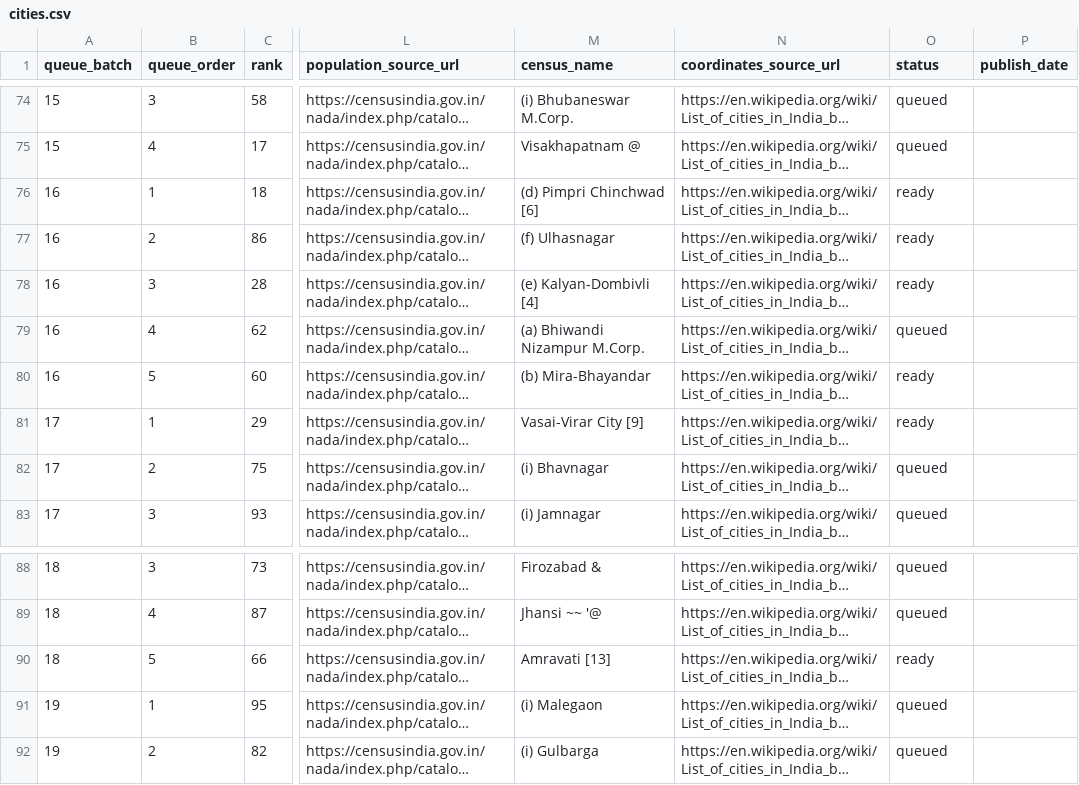
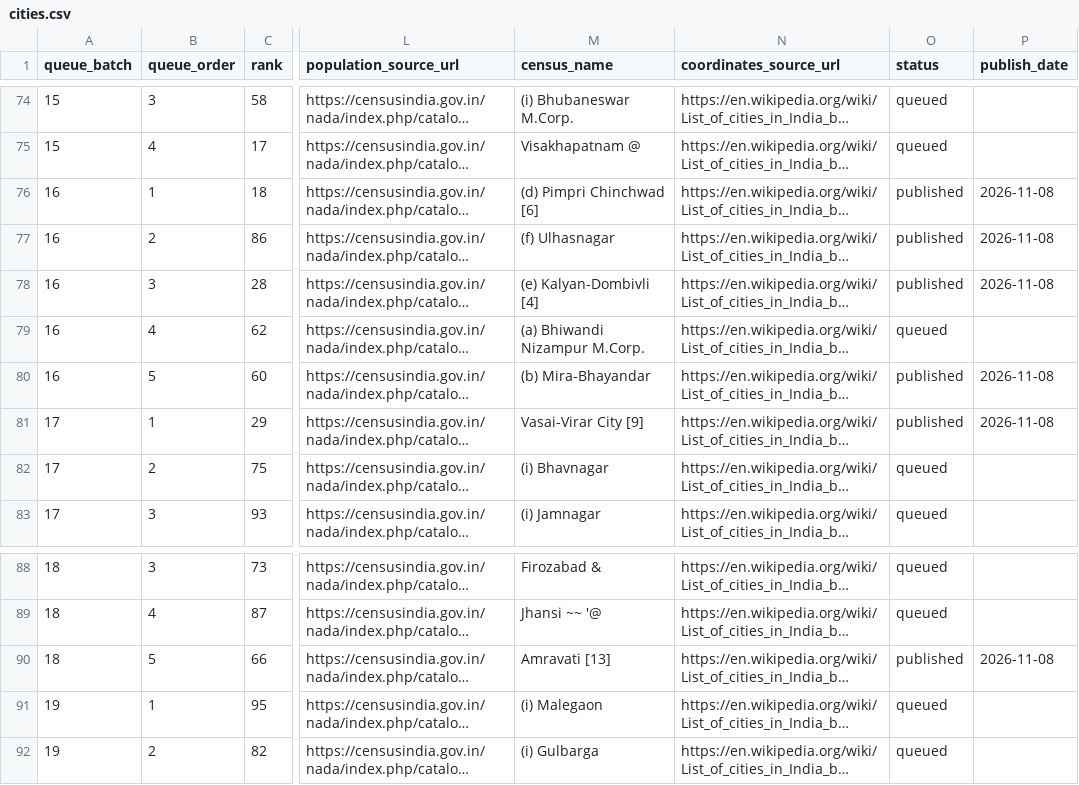
Before and after one commit to errorr990551-svg/interior-design, a CSV file: frontend/data/cities.csv, drawn as a sheet; only a part is shown, gaps mark what is left out; long unchanged cells end in …; the diff covers the shown part only; the diff names each change by its address in the sheet, - before the commit and + after, or states it on an @@ line.

```diff
--- a/frontend/data/cities.csv
+++ b/frontend/data/cities.csv
-O76:O78 (status): ready
+O76:O78 (status): published
-P76:P78 (publish_date): (empty)
+P76:P78 (publish_date): 2026-11-08
-O80:O81 (status): ready
+O80:O81 (status): published
-P80:P81 (publish_date): (empty)
+P80:P81 (publish_date): 2026-11-08
-O90 (status): ready
+O90 (status): published
-P90 (publish_date): (empty)
+P90 (publish_date): 2026-11-08
```
Also changed, not shown: 28 edited cells elsewhere in this file, 1 other file.
